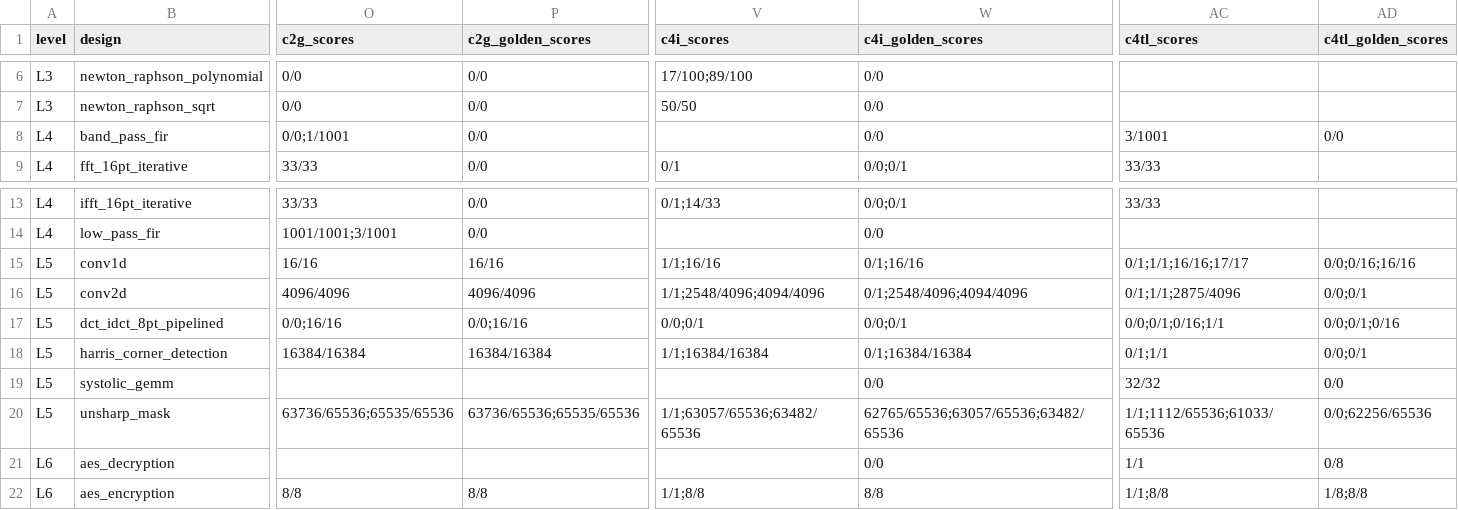
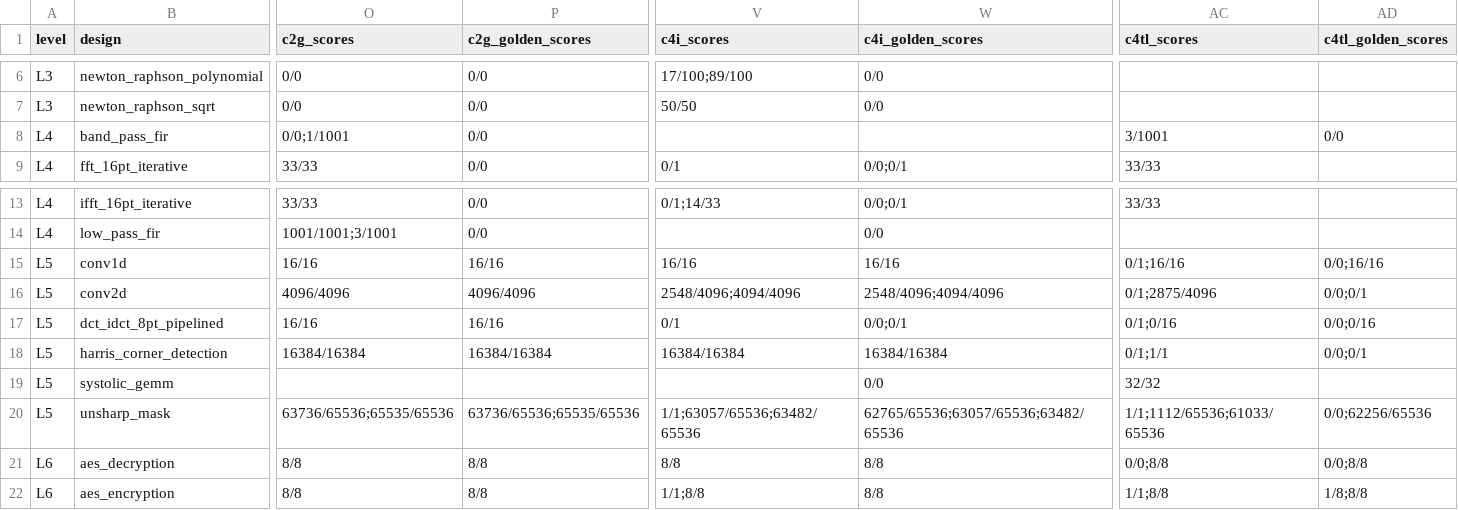
Before and after one commit to saaheerpurav/archxbench-decomposed-cegis, a CSV file: artifacts/inventories/run_matrix_l3_l6.csv, drawn as a sheet; only a part is shown, gaps mark what is left out; the diff covers the shown part only; the diff names each change by its address in the sheet, - before the commit and + after, or states it on an @@ line.

```diff
--- a/artifacts/inventories/run_matrix_l3_l6.csv
+++ b/artifacts/inventories/run_matrix_l3_l6.csv
-W8 (c4i_golden_scores): 0/0
+W8 (c4i_golden_scores): (empty)
-V15 (c4i_scores): 1/1;16/16
+V15 (c4i_scores): 16/16
-W15 (c4i_golden_scores): 0/1;16/16
+W15 (c4i_golden_scores): 16/16
-AC15 (c4tl_scores): 0/1;1/1;16/16;17/17
+AC15 (c4tl_scores): 0/1;16/16
-AD15 (c4tl_golden_scores): 0/0;0/16;16/16
+AD15 (c4tl_golden_scores): 0/0;16/16
-V16 (c4i_scores): 1/1;2548/4096;4094/4096
+V16 (c4i_scores): 2548/4096;4094/4096
-W16 (c4i_golden_scores): 0/1;2548/4096;4094/4096
+W16 (c4i_golden_scores): 2548/4096;4094/4096
-AC16 (c4tl_scores): 0/1;1/1;2875/4096
+AC16 (c4tl_scores): 0/1;2875/4096
-O17 (c2g_scores): 0/0;16/16
+O17 (c2g_scores): 16/16
-P17 (c2g_golden_scores): 0/0;16/16
+P17 (c2g_golden_scores): 16/16
-V17 (c4i_scores): 0/0;0/1
+V17 (c4i_scores): 0/1
-AC17 (c4tl_scores): 0/0;0/1;0/16;1/1
+AC17 (c4tl_scores): 0/1;0/16
-AD17 (c4tl_golden_scores): 0/0;0/1;0/16
+AD17 (c4tl_golden_scores): 0/0;0/16
-V18 (c4i_scores): 1/1;16384/16384
+V18 (c4i_scores): 16384/16384
-W18 (c4i_golden_scores): 0/1;16384/16384
+W18 (c4i_golden_scores): 16384/16384
-AD19 (c4tl_golden_scores): 0/0
+AD19 (c4tl_golden_scores): (empty)
-O21 (c2g_scores): (empty)
+O21 (c2g_scores): 8/8
-P21 (c2g_golden_scores): (empty)
+P21 (c2g_golden_scores): 8/8
-V21 (c4i_scores): (empty)
+V21 (c4i_scores): 8/8
-W21 (c4i_golden_scores): 0/0
+W21 (c4i_golden_scores): 8/8
-AC21 (c4tl_scores): 1/1
+AC21 (c4tl_scores): 0/0;8/8
-AD21 (c4tl_golden_scores): 0/8
+AD21 (c4tl_golden_scores): 0/0;8/8
```
Also changed, not shown: 6 edited cells elsewhere in this file, artifacts/inventories/artifact_index.csv, 43 other files.
